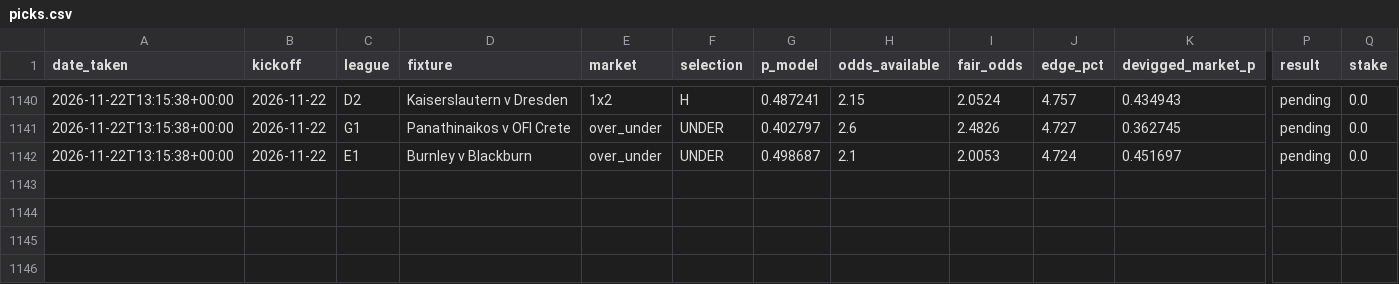
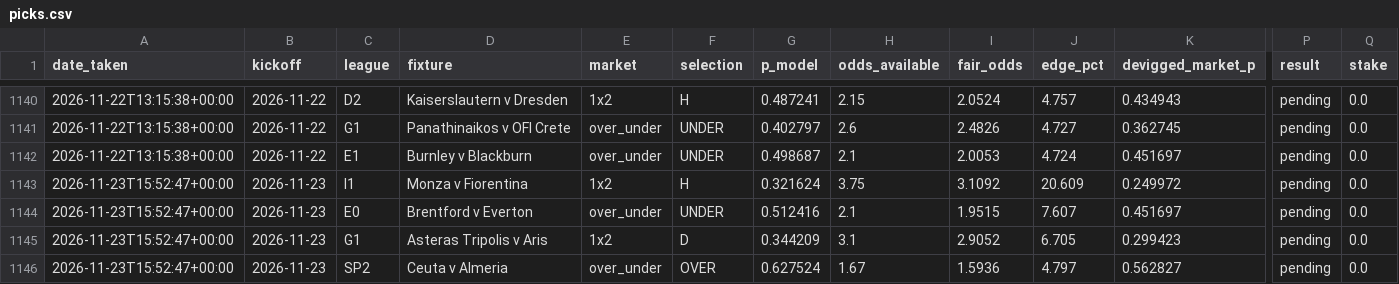
Before and after one commit to allanzico/compounding, a CSV file: picks.csv, drawn as a sheet; only a part is shown, gaps mark what is left out; rows hold the shown columns only; the diff names each change by its address in the sheet, - before the commit and + after, or states it on an @@ line.

```diff
--- a/picks.csv
+++ b/picks.csv
+row 1143: 2026-11-23T15:52:47+00:00 | 2026-11-23 | I1 | Monza v Fiorentina | 1x2 | H | 0.321624 | 3.75 | 3.1092 | 20.609 | 0.249972 | pending | 0.0
+row 1144: 2026-11-23T15:52:47+00:00 | 2026-11-23 | E0 | Brentford v Everton | over_under | UNDER | 0.512416 | 2.1 | 1.9515 | 7.607 | 0.451697 | pending | 0.0
+row 1145: 2026-11-23T15:52:47+00:00 | 2026-11-23 | G1 | Asteras Tripolis v Aris | 1x2 | D | 0.344209 | 3.1 | 2.9052 | 6.705 | 0.299423 | pending | 0.0
+row 1146: 2026-11-23T15:52:47+00:00 | 2026-11-23 | SP2 | Ceuta v Almeria | over_under | OVER | 0.627524 | 1.67 | 1.5936 | 4.797 | 0.562827 | pending | 0.0
```
Also changed, not shown: 4 other files.
